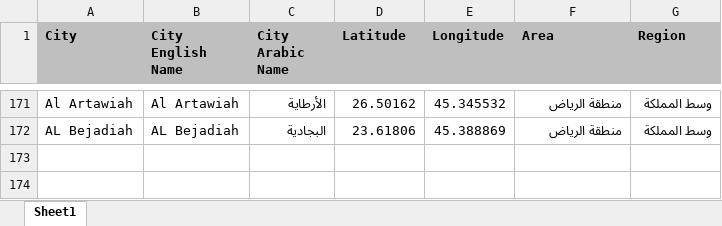
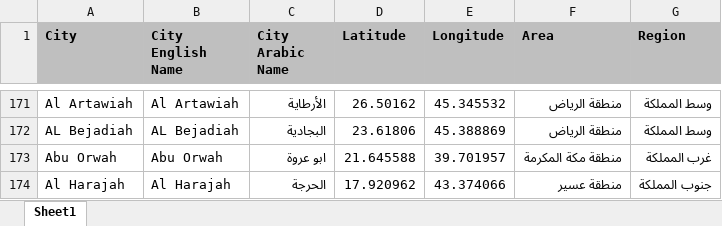
Before and after one commit to abubakrsaad/KSA_COVID19, an Excel workbook: KSA_Cities.xlsx, sheet Sheet1, drawn as a sheet; only a part is shown, gaps mark what is left out; values as stored, in another font and other column widths than the file's, no borders; the diff names each change by its address in the sheet, - before the commit and + after, or states it on an @@ line.

Commit message:
Add files via upload

```diff
--- a/KSA_Cities.xlsx (sheet Sheet1)
+++ b/KSA_Cities.xlsx (sheet Sheet1)
+row 173: Abu Orwah | Abu Orwah | ابو عروة | 21.645588 | 39.701957 | منطقة مكة المكرمة | غرب المملكة
+row 174: Al Harajah | Al Harajah | الحرجة | 17.920962 | 43.374066 | منطقة عسير | جنوب المملكة
```
